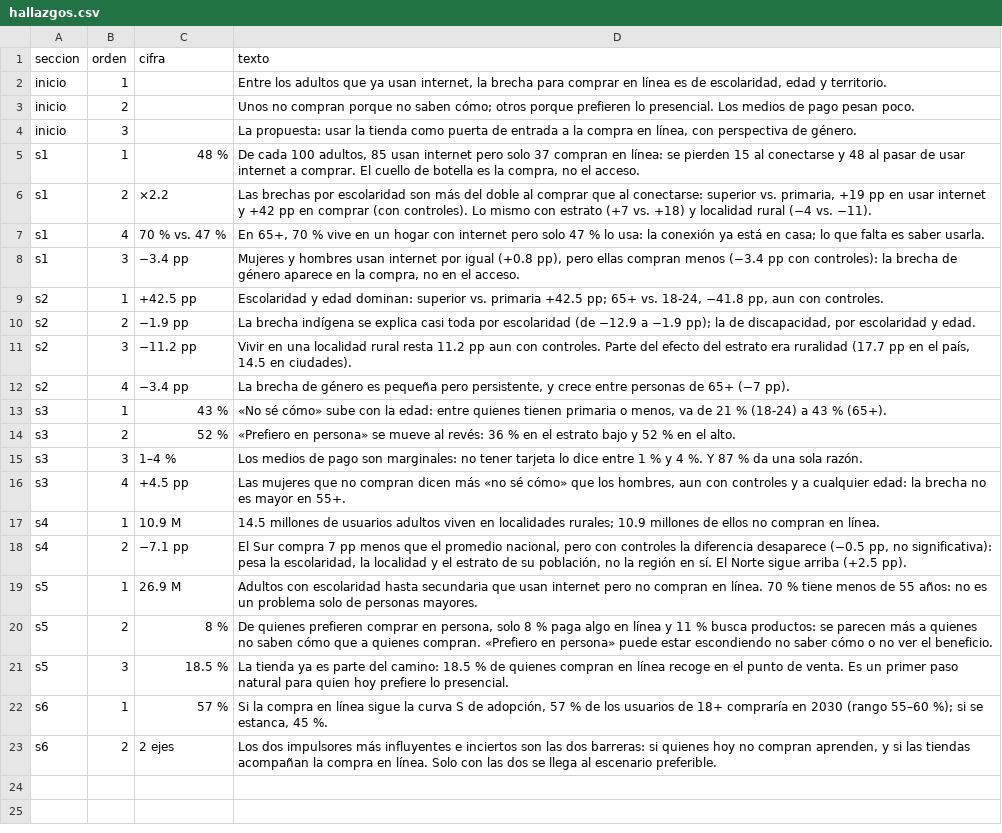
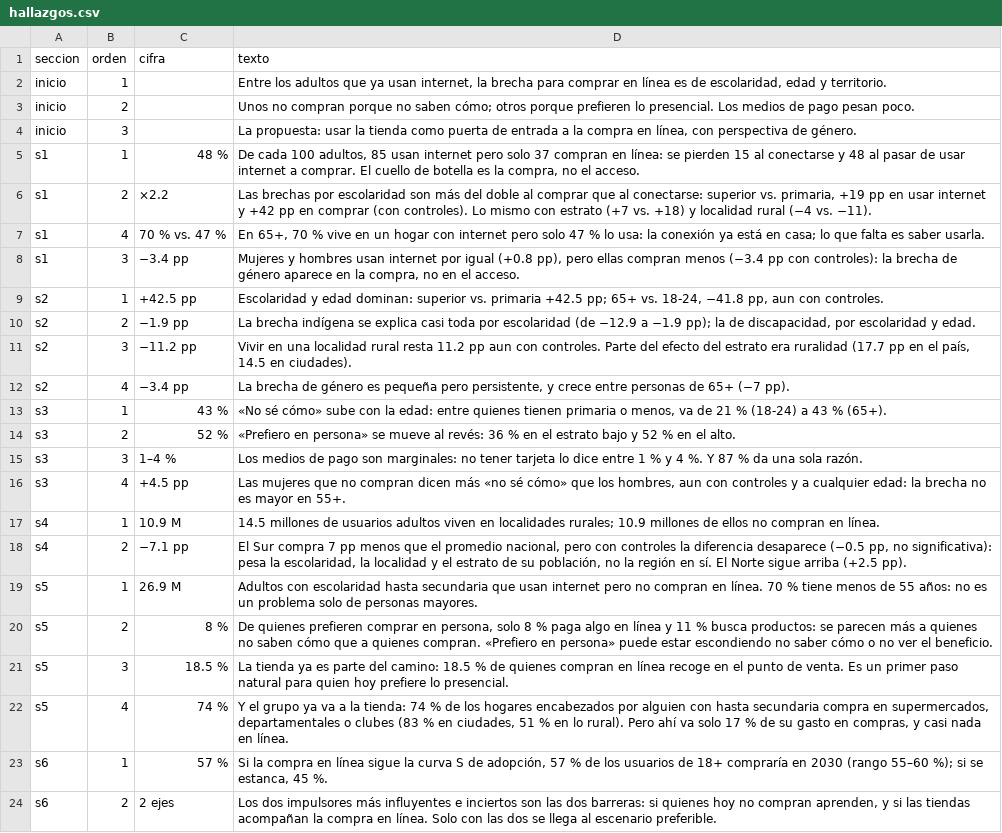
Before and after one commit to rebeloppar/dataton-inegi-2026, a CSV file: dashboard/datos/hallazgos.csv, drawn as a sheet; the diff names each change by its address in the sheet, - before the commit and + after, or states it on an @@ line.

```diff
--- a/dashboard/datos/hallazgos.csv
+++ b/dashboard/datos/hallazgos.csv
+row 22: s5 | 4 | 74 % | Y el grupo ya va a la tienda: 74 % de los hogares encabezados por alguien con hasta secundaria compra en supermercados, departamentales o clubes (83 % en ciudades, 51 % en lo rural). Pero ahí va solo 17 % de su gasto en compras, y casi nada en línea.
```
Also changed, not shown: dashboard/datos/como_se_calculo.csv, 7 other files.
